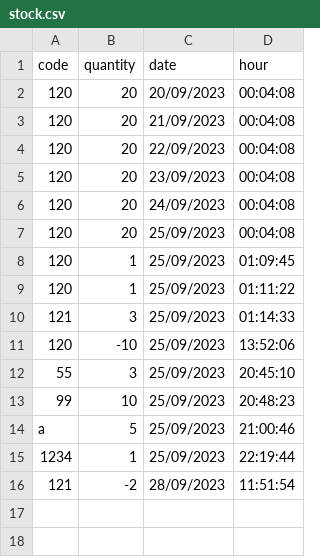
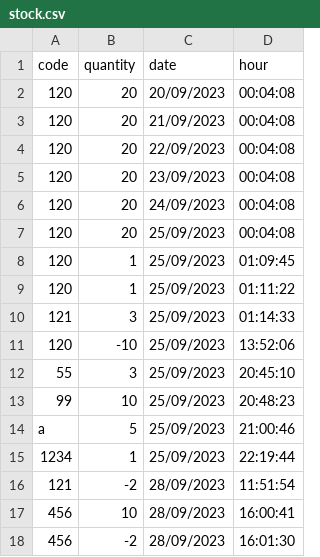
Before and after one commit to HenDGS/MiddlewarePyro, a CSV file: csvs/stock.csv, drawn as a sheet.

```diff
--- a/csvs/stock.csv
+++ b/csvs/stock.csv
@@ -16 +16,3 @@ a,5,25/09/2023,21:00:46
 121,-2,28/09/2023,11:51:54
+456,10,28/09/2023,16:00:41
+456,-2,28/09/2023,16:01:30
```
Also changed, not shown: csvs/clients.csv, csvs/products.csv, 2 other files.
